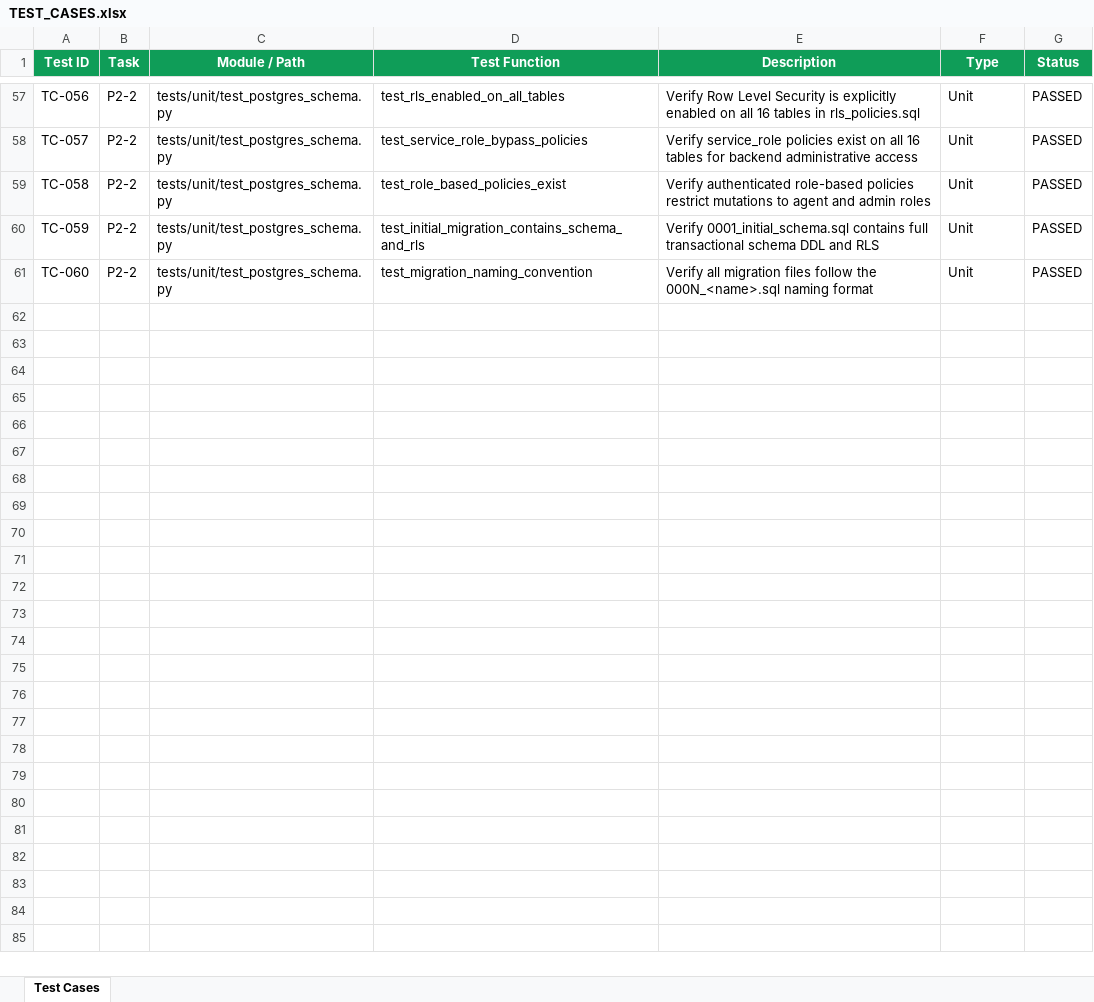
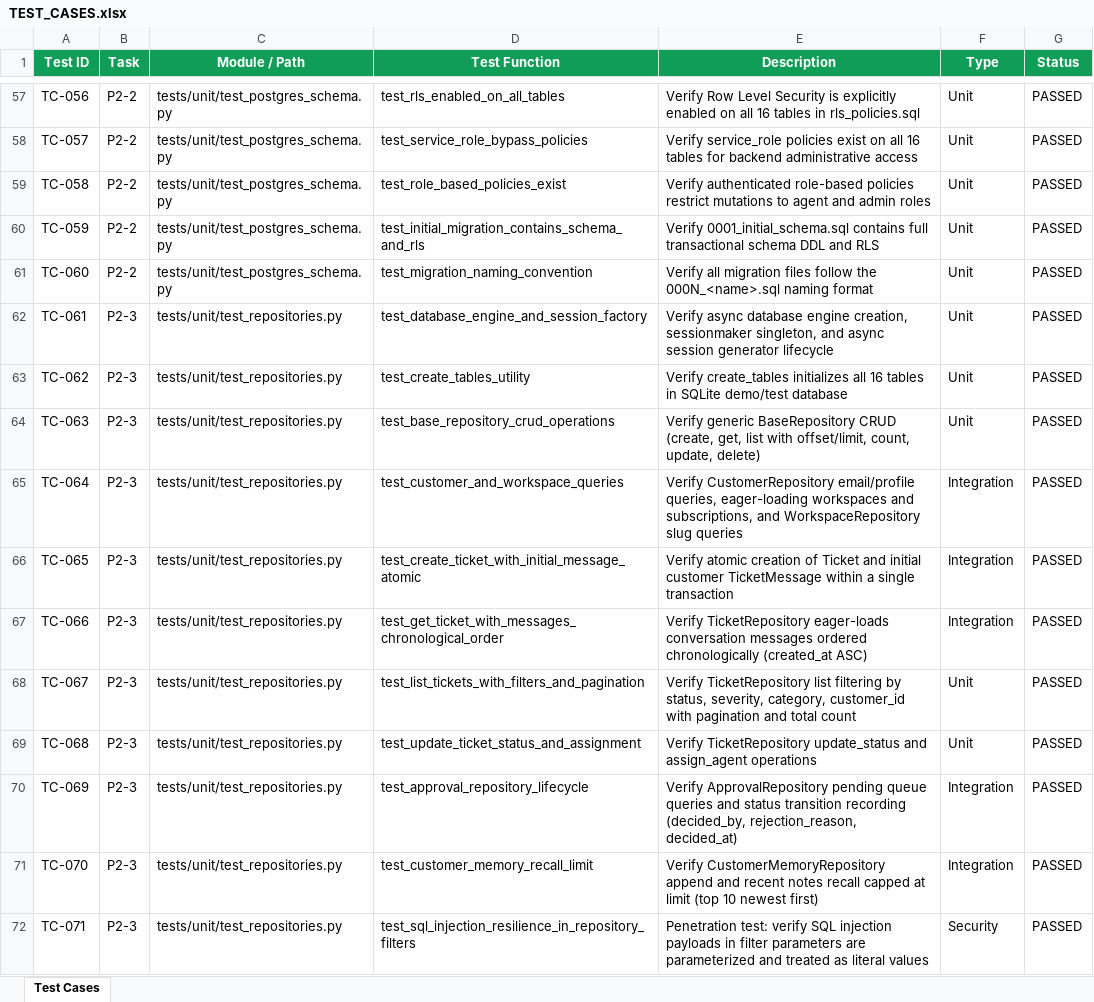
Before and after one commit to lokesh-repaka/CloudDesk, an Excel workbook: docs/TEST_CASES.xlsx, sheet Test Cases, drawn as a sheet; only a part is shown, gaps mark what is left out; values as stored, in another font and other column widths than the file's, no borders; the diff names each change by its address in the sheet, - before the commit and + after, or states it on an @@ line.

Commit message:
feat(db): async database core and repository layer (P2-3)
- Implement backend/app/core/database.py async engine and session lifecycle
- Implement generic BaseRepository with standardized async CRUD operations
- Implement CustomerRepository and WorkspaceRepository for customer 360 profiling
- Implement TicketRepository and TicketMessageRepository with atomic creation and chronological ordering
- Implement ApprovalRepository for human-in-the-loop approval workflows
- Implement CustomerMemoryRepository for recent customer notes recall
- Add 11 unit/integration tests in tests/unit/test_repositories.py (TC-061 to TC-071)
- Remediate SEC-601 (credential masking) and SEC-602 (parameterized query generation)
- Update TEST_CASES.xlsx, SECURITY_VULNERABILITIES.xlsx, TASKS.md, and MEMORY.md

```diff
--- a/docs/TEST_CASES.xlsx (sheet Test Cases)
+++ b/docs/TEST_CASES.xlsx (sheet Test Cases)
+row 62: TC-061 | P2-3 | tests/unit/test_repositories.py | test_database_engine_and_session_factory | Verify async database engine creation, sessionmaker singleton, and async session generator lifecycle | Unit | PASSED
+row 63: TC-062 | P2-3 | tests/unit/test_repositories.py | test_create_tables_utility | Verify create_tables initializes all 16 tables in SQLite demo/test database | Unit | PASSED
+row 64: TC-063 | P2-3 | tests/unit/test_repositories.py | test_base_repository_crud_operations | Verify generic BaseRepository CRUD (create, get, list with offset/limit, count, update, delete) | Unit | PASSED
+row 65: TC-064 | P2-3 | tests/unit/test_repositories.py | test_customer_and_workspace_queries | Verify CustomerRepository email/profile queries, eager-loading workspaces and subscriptions, and WorkspaceRepository slug queries | Integration | PASSED
+row 66: TC-065 | P2-3 | tests/unit/test_repositories.py | test_create_ticket_with_initial_message_atomic | Verify atomic creation of Ticket and initial customer TicketMessage within a single transaction | Integration | PASSED
+row 67: TC-066 | P2-3 | tests/unit/test_repositories.py | test_get_ticket_with_messages_chronological_order | Verify TicketRepository eager-loads conversation messages ordered chronologically (created_at ASC) | Integration | PASSED
+row 68: TC-067 | P2-3 | tests/unit/test_repositories.py | test_list_tickets_with_filters_and_pagination | Verify TicketRepository list filtering by status, severity, category, customer_id with pagination and total count | Unit | PASSED
+row 69: TC-068 | P2-3 | tests/unit/test_repositories.py | test_update_ticket_status_and_assignment | Verify TicketRepository update_status and assign_agent operations | Unit | PASSED
+row 70: TC-069 | P2-3 | tests/unit/test_repositories.py | test_approval_repository_lifecycle | Verify ApprovalRepository pending queue queries and status transition recording (decided_by, rejection_reason, decided_at) | Integration | PASSED
+row 71: TC-070 | P2-3 | tests/unit/test_repositories.py | test_customer_memory_recall_limit | Verify CustomerMemoryRepository append and recent notes recall capped at limit (top 10 newest first) | Integration | PASSED
+row 72: TC-071 | P2-3 | tests/unit/test_repositories.py | test_sql_injection_resilience_in_repository_filters | Penetration test: verify SQL injection payloads in filter parameters are parameterized and treated as literal values | Security | PASSED
```
Also changed, not shown: docs/SECURITY_VULNERABILITIES.xlsx, 10 other files.
